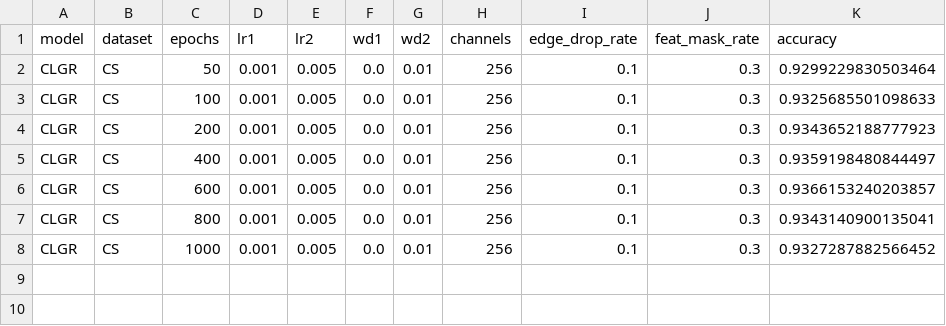
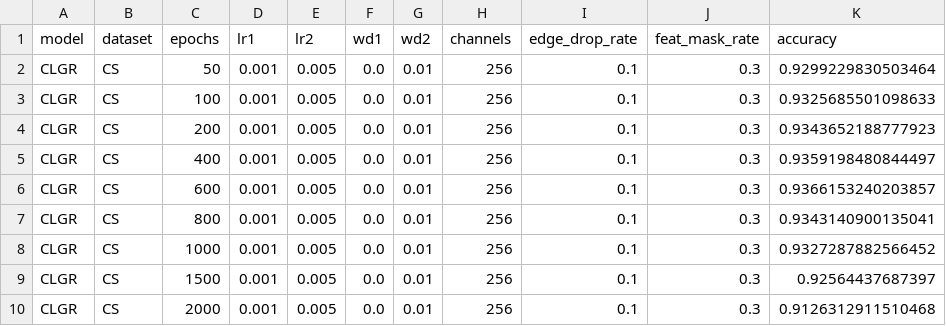
Before and after one commit to IlgeeHong/CLNR-working, a CSV file: Ours/experiments/results/Final_accuracy2_CLGR_CS.csv, drawn as a sheet.

```diff
--- a/Ours/experiments/results/Final_accuracy2_CLGR_CS.csv
+++ b/Ours/experiments/results/Final_accuracy2_CLGR_CS.csv
@@ -8 +8,3 @@ CLGR,CS,800,0.001,0.005,0.0,0.01,256,0.1,0.3,0.9343140900135041
 CLGR,CS,1000,0.001,0.005,0.0,0.01,256,0.1,0.3,0.9327287882566452
+CLGR,CS,1500,0.001,0.005,0.0,0.01,256,0.1,0.3,0.92564437687397
+CLGR,CS,2000,0.001,0.005,0.0,0.01,256,0.1,0.3,0.9126312911510468
```
Also changed, not shown: 2 other files.
